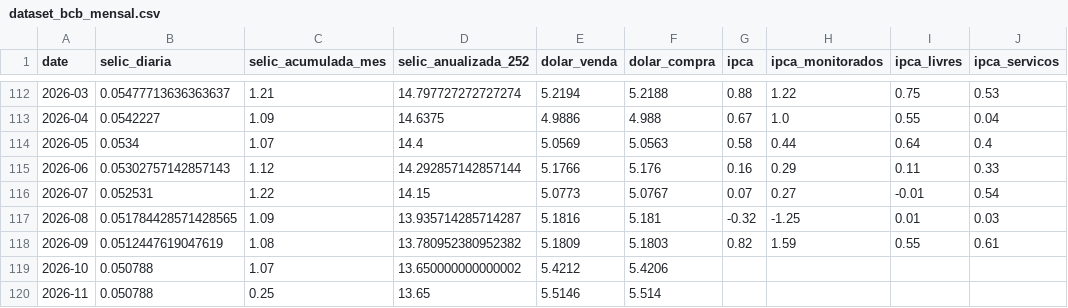
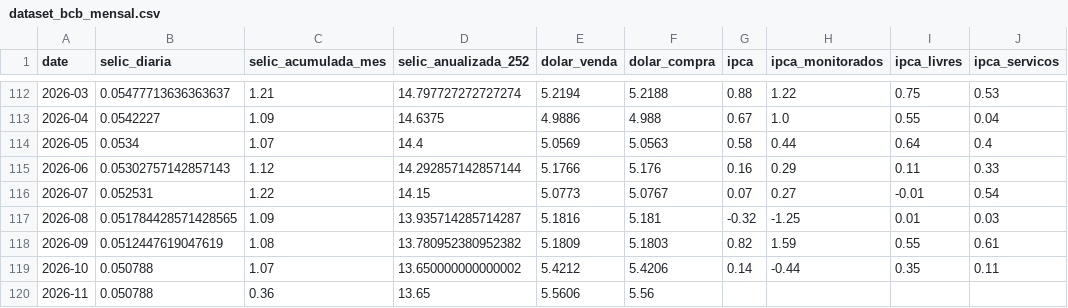
Before and after one commit to apjrprof/datalab-economia-ia, a CSV file: data/processed/dataset_bcb_mensal.csv, drawn as a sheet; only a part is shown, gaps mark what is left out; the diff names each change by its address in the sheet, - before the commit and + after, or states it on an @@ line.

```diff
--- a/data/processed/dataset_bcb_mensal.csv
+++ b/data/processed/dataset_bcb_mensal.csv
-G119 (ipca): (empty)
+G119 (ipca): 0.14
-H119 (ipca_monitorados): (empty)
+H119 (ipca_monitorados): -0.44
-I119 (ipca_livres): (empty)
+I119 (ipca_livres): 0.35
-J119 (ipca_servicos): (empty)
+J119 (ipca_servicos): 0.11
-C120 (selic_acumulada_mes): 0.25
+C120 (selic_acumulada_mes): 0.36
-E120 (dolar_venda): 5.5146
+E120 (dolar_venda): 5.5606
-F120 (dolar_compra): 5.514
+F120 (dolar_compra): 5.56
```
Also changed, not shown: data/dataset_macro_mercado_mensal.csv, data/processed/dataset_yfinance_mensal.csv.
